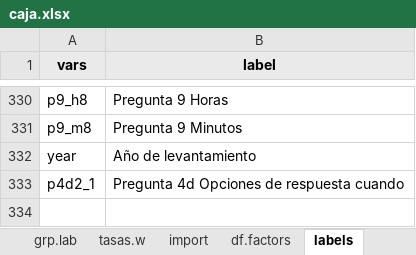
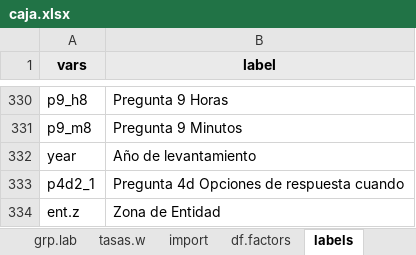
Before and after one commit to AlfCano/enoe_ampliado, an Excel workbook: Tasas/caja/caja.xlsx, sheet labels, drawn as a sheet; only a part is shown, gaps mark what is left out; values as stored, in another font and other column widths than the file's, no borders; charts and pictures not drawn; the diff names each change by its address in the sheet, - before the commit and + after, or states it on an @@ line.

```diff
--- a/Tasas/caja/caja.xlsx (sheet labels)
+++ b/Tasas/caja/caja.xlsx (sheet labels)
+row 334: ent.z | Zona de Entidad
```
Also changed, not shown: sheet import.
